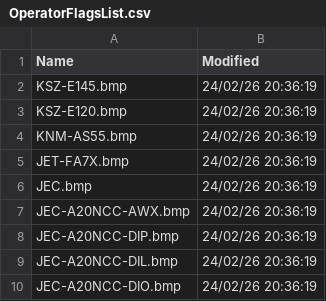
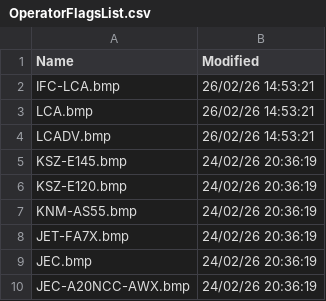
Before and after one commit to rikgale/VRSOperatorFlags, a CSV file: OperatorFlagsList.csv, drawn as a sheet; only a part is shown; the shorter side is filled out with more unchanged rows.

```diff
--- a/OperatorFlagsList.csv
+++ b/OperatorFlagsList.csv
@@ -1,2 +1,5 @@
 Name,Modified
+IFC-LCA.bmp,26/02/26 14:53:21
+LCA.bmp,26/02/26 14:53:21
+LCADV.bmp,26/02/26 14:53:21
 KSZ-E145.bmp,24/02/26 20:36:19
```
Also changed, not shown: Silhouettes.csv, 2 other files.
